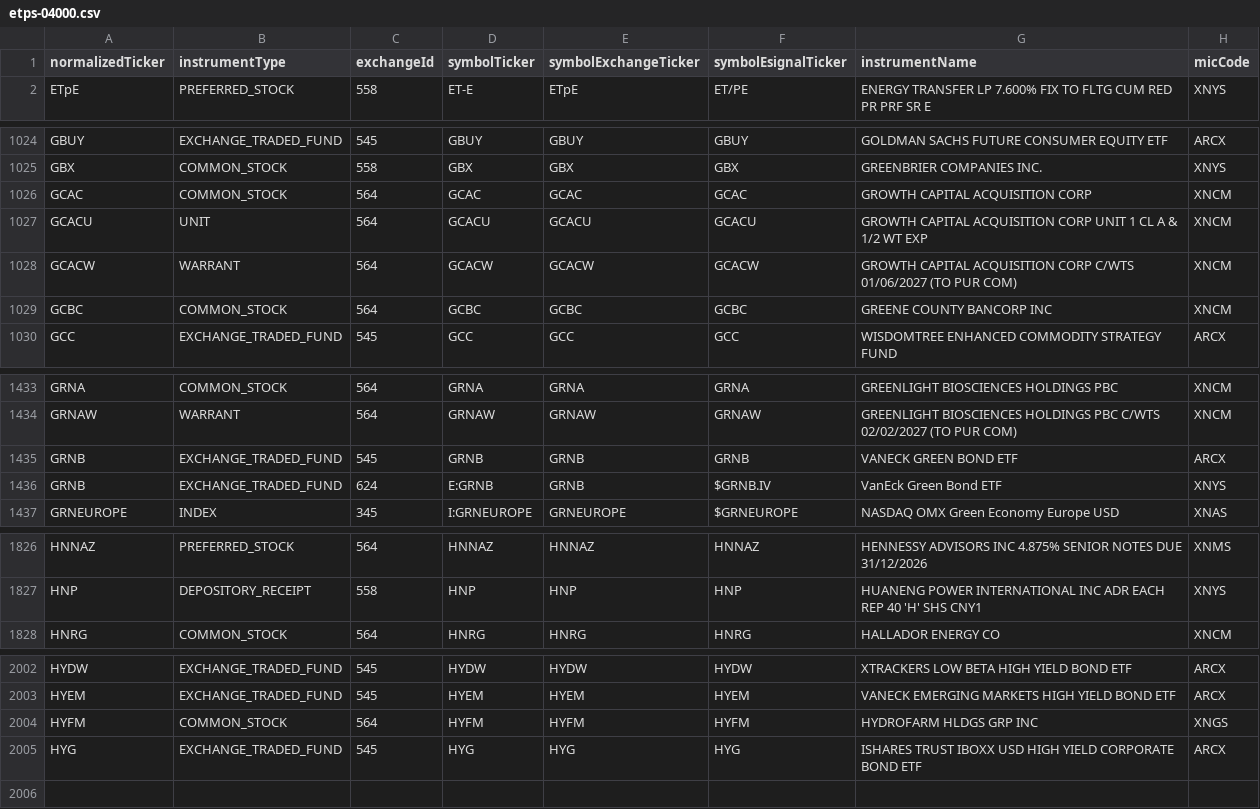
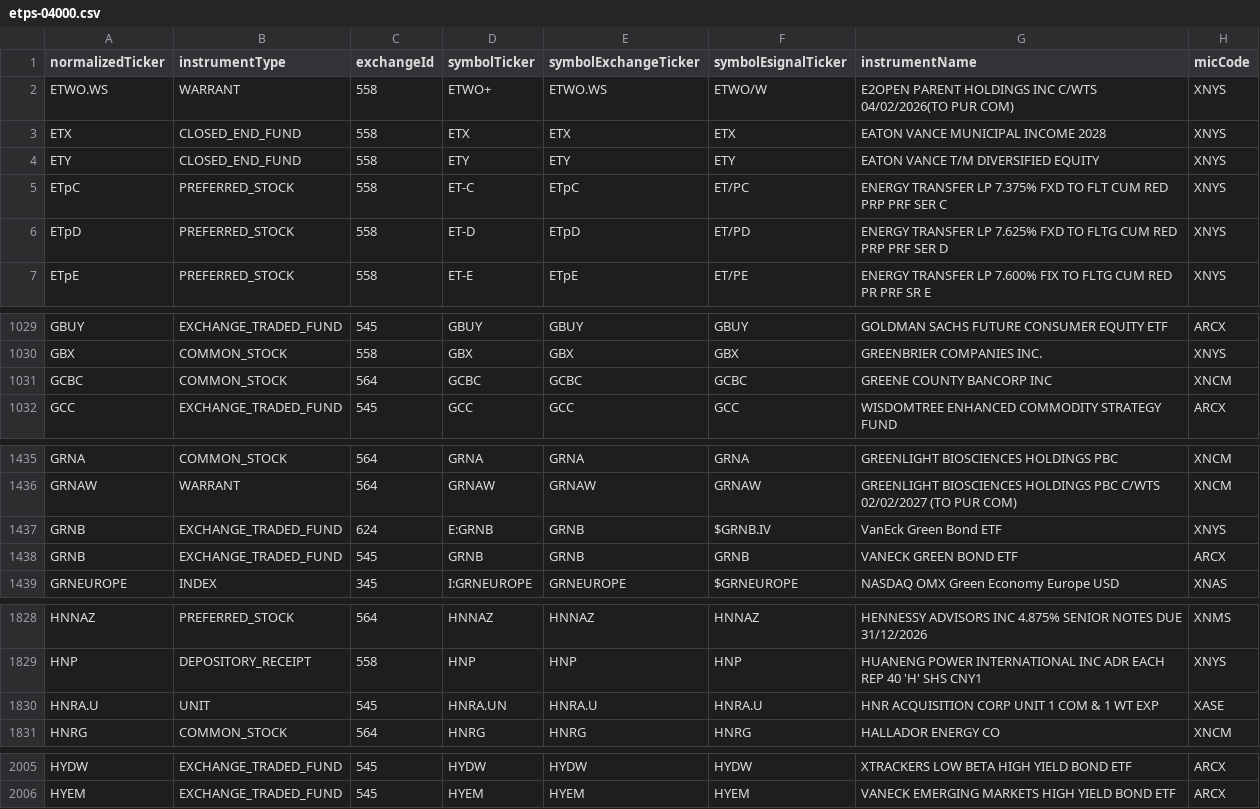
Before and after one commit to haoenhui/nyse-listed-etps, a CSV file: etps-04000.csv, drawn as a sheet; only a part is shown, gaps mark what is left out.

```diff
--- a/etps-04000.csv
+++ b/etps-04000.csv
@@ -1,2 +1,7 @@
 normalizedTicker,instrumentType,exchangeId,symbolTicker,symbolExchangeTicker,symbolEsignalTicker,instrumentName,micCode
+ETWO.WS,WARRANT,558,ETWO+,ETWO.WS,ETWO/W,E2OPEN PARENT HOLDINGS INC C/WTS 04/02/2026(TO PUR COM),XNYS
+ETX,CLOSED_END_FUND,558,ETX,ETX,ETX,EATON VANCE MUNICIPAL INCOME 2028,XNYS
+ETY,CLOSED_END_FUND,558,ETY,ETY,ETY,EATON VANCE T/M DIVERSIFIED EQUITY,XNYS
+ETpC,PREFERRED_STOCK,558,ET-C,ETpC,ET/PC,ENERGY TRANSFER LP 7.375% FXD TO FLT CUM RED PRP PRF SER C,XNYS
+ETpD,PREFERRED_STOCK,558,ET-D,ETpD,ET/PD,ENERGY TRANSFER LP 7.625% FXD TO FLTG CUM RED PRP PRF SER D,XNYS
 ETpE,PREFERRED_STOCK,558,ET-E,ETpE,ET/PE,ENERGY TRANSFER LP 7.600% FIX TO FLTG CUM RED PR PRF SR E,XNYS
@@ -1025,5 +1030,2 @@ GBUY,EXCHANGE_TRADED_FUND,545,GBUY,GBUY,GBUY,GOLDMAN SACHS FUTURE CONSUMER EQUIT
 GBX,COMMON_STOCK,558,GBX,GBX,GBX,GREENBRIER COMPANIES INC.,XNYS
-GCAC,COMMON_STOCK,564,GCAC,GCAC,GCAC,GROWTH CAPITAL ACQUISITION CORP,XNCM
-GCACU,UNIT,564,GCACU,GCACU,GCACU,GROWTH CAPITAL ACQUISITION CORP UNIT 1 CL A & 1/2 WT EXP,XNCM
-GCACW,WARRANT,564,GCACW,GCACW,GCACW,GROWTH CAPITAL ACQUISITION CORP C/WTS 01/06/2027 (TO PUR COM),XNCM
 GCBC,COMMON_STOCK,564,GCBC,GCBC,GCBC,GREENE COUNTY BANCORP INC,XNCM
@@ -1434,4 +1436,4 @@ GRNA,COMMON_STOCK,564,GRNA,GRNA,GRNA,GREENLIGHT BIOSCIENCES HOLDINGS PBC,XNCM
 GRNAW,WARRANT,564,GRNAW,GRNAW,GRNAW,GREENLIGHT BIOSCIENCES HOLDINGS PBC C/WTS 02/02/2027 (TO PUR COM),XNCM
-GRNB,EXCHANGE_TRADED_FUND,545,GRNB,GRNB,GRNB,VANECK GREEN BOND ETF,ARCX
 GRNB,EXCHANGE_TRADED_FUND,624,E:GRNB,GRNB,$GRNB.IV,VanEck Green Bond ETF,XNYS
+GRNB,EXCHANGE_TRADED_FUND,545,GRNB,GRNB,GRNB,VANECK GREEN BOND ETF,ARCX
 GRNEUROPE,INDEX,345,I:GRNEUROPE,GRNEUROPE,$GRNEUROPE,NASDAQ OMX Green Economy Europe USD,XNAS
@@ -1827,2 +1829,3 @@ HNNAZ,PREFERRED_STOCK,564,HNNAZ,HNNAZ,HNNAZ,HENNESSY ADVISORS INC 4.875% SENIOR
 HNP,DEPOSITORY_RECEIPT,558,HNP,HNP,HNP,HUANENG POWER INTERNATIONAL INC ADR EACH REP 40 'H' SHS CNY1,XNYS
+HNRA.U,UNIT,545,HNRA.UN,HNRA.U,HNRA.U,HNR ACQUISITION CORP UNIT 1 COM & 1 WT EXP,XASE
 HNRG,COMMON_STOCK,564,HNRG,HNRG,HNRG,HALLADOR ENERGY CO,XNCM
@@ -2003,3 +2006 @@ HYDW,EXCHANGE_TRADED_FUND,545,HYDW,HYDW,HYDW,XTRACKERS LOW BETA HIGH YIELD BOND
 HYEM,EXCHANGE_TRADED_FUND,545,HYEM,HYEM,HYEM,VANECK EMERGING MARKETS HIGH YIELD BOND ETF,ARCX
-HYFM,COMMON_STOCK,564,HYFM,HYFM,HYFM,HYDROFARM HLDGS GRP INC,XNGS
-HYG,EXCHANGE_TRADED_FUND,545,HYG,HYG,HYG,ISHARES TRUST IBOXX USD HIGH YIELD CORPORATE BOND ETF,ARCX
```
Also changed, not shown: etps-00000.csv, etps-06000.csv, 4 other files.
